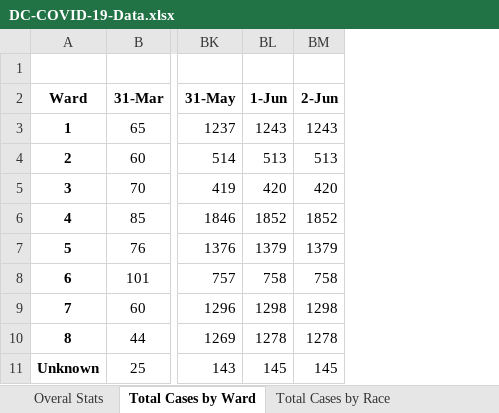
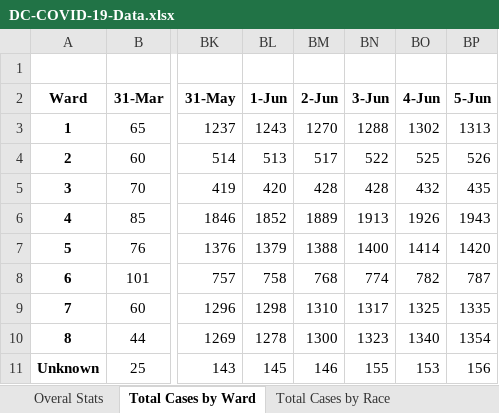
Before and after one commit to cobie8a/covid19-va-md-dc, an Excel workbook: temp/DC-COVID-19-Data.xlsx, sheet Total Cases by Ward, drawn as a sheet; only a part is shown, gaps mark what is left out; values as stored, in another font and other column widths than the file's, no borders; the diff names each change by its address in the sheet, - before the commit and + after, or states it on an @@ line.

```diff
--- a/temp/DC-COVID-19-Data.xlsx (sheet Total Cases by Ward)
+++ b/temp/DC-COVID-19-Data.xlsx (sheet Total Cases by Ward)
+column BN (3-Jun), rows 3-11: 1288 | 522 | 428 | 1913 | 1400 | 774 | 1317 | 1323 | 155
+column BO (4-Jun), rows 3-11: 1302 | 525 | 432 | 1926 | 1414 | 782 | 1325 | 1340 | 153
+column BP (5-Jun), rows 3-11: 1313 | 526 | 435 | 1943 | 1420 | 787 | 1335 | 1354 | 156
-BM3 (2-Jun): 1243
+BM3 (2-Jun): 1270
-BM4 (2-Jun): 513
+BM4 (2-Jun): 517
-BM5 (2-Jun): 420
+BM5 (2-Jun): 428
-BM6 (2-Jun): 1852
+BM6 (2-Jun): 1889
-BM7 (2-Jun): 1379
+BM7 (2-Jun): 1388
-BM8 (2-Jun): 758
+BM8 (2-Jun): 768
-BM9 (2-Jun): 1298
+BM9 (2-Jun): 1310
-BM10 (2-Jun): 1278
+BM10 (2-Jun): 1300
-BM11 (2-Jun): 145
+BM11 (2-Jun): 146
```
Also changed, not shown: sheet Long-Term Care Facilities, sheet Community Cases Tested By OCME, sheet Lives Lost by Race, sheet Lives Lost by Ward, sheet Total Cases by Race, sheet Overal Stats, covid-19.xlsx, 10 other files.
